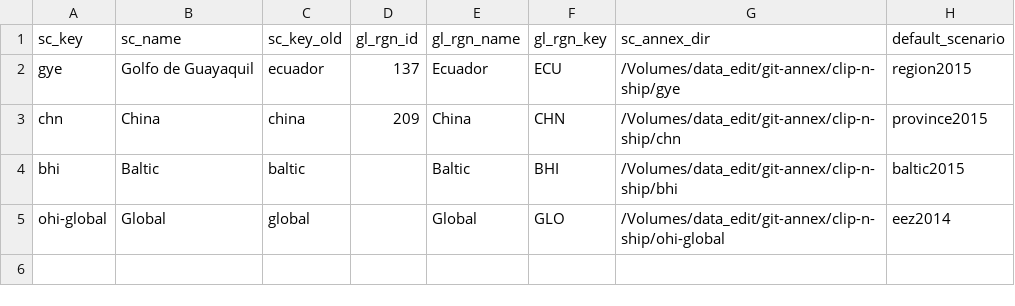
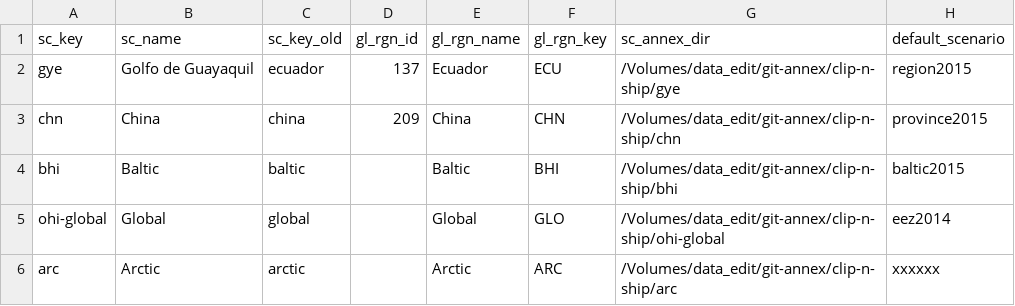
Before and after one commit to OHI-Science/ohi-webapps, a CSV file: custom/sc_studies_custom.csv, drawn as a sheet; the diff names each change by its address in the sheet, - before the commit and + after, or states it on an @@ line.

Commit message:
in progress: arctic repo. see edit_webapps.rmd

```diff
--- a/custom/sc_studies_custom.csv
+++ b/custom/sc_studies_custom.csv
+row 6: arc | Arctic | arctic |  | Arctic | ARC | /Volumes/data_edit/git-annex/clip-n-ship/arc | xxxxxx
```
Also changed, not shown: 2 other files.
